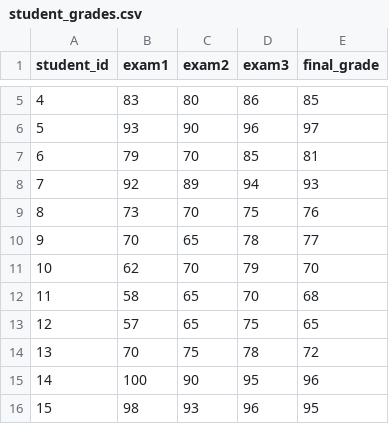
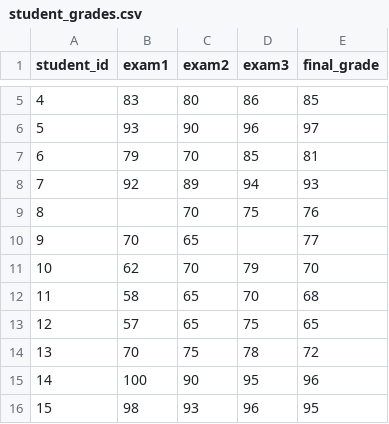
Before and after one commit to daver787/codeup_exercises, a CSV file: student_grades.csv, drawn as a sheet; only a part is shown, gaps mark what is left out.

```diff
--- a/student_grades.csv
+++ b/student_grades.csv
@@ -8,4 +8,4 @@
 7,92,89,94,93
-8,73,70,75,76
-9,70,65,78,77
+8,,70,75,76
+9,70,65,    ,77
 10,62,70,79,70
```
Also changed, not shown: 1 other file.
